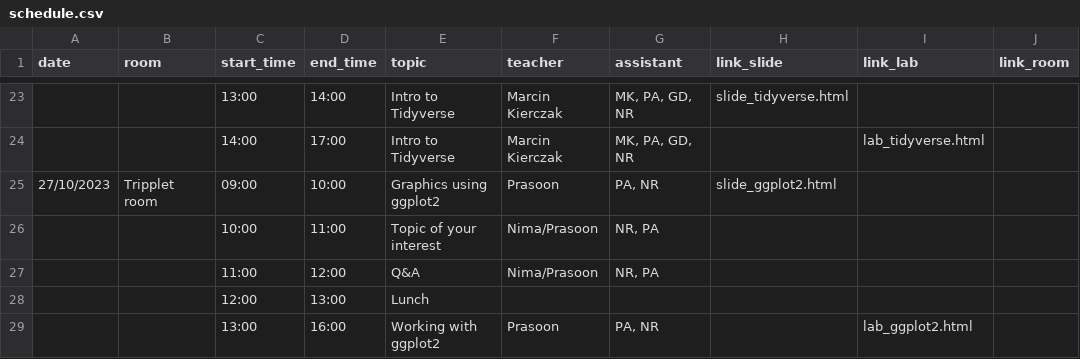
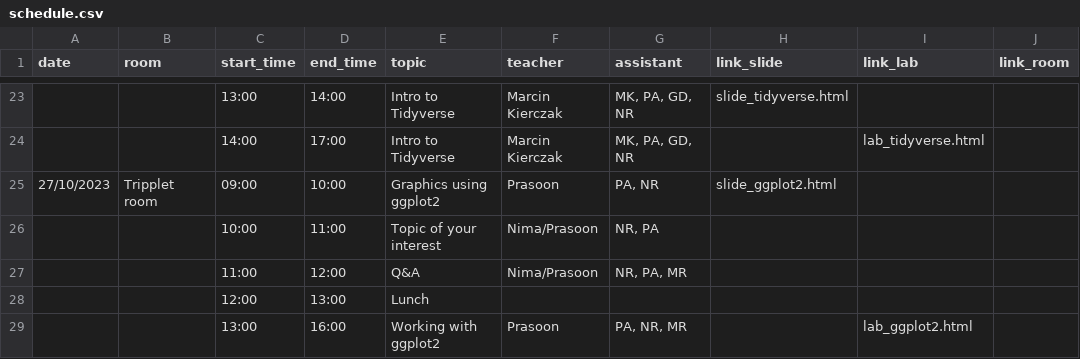
Before and after one commit to NBISweden/workshop-r, a CSV file: schedule.csv, drawn as a sheet; only a part is shown, gaps mark what is left out.

Commit message:
Add Miguel, as TA, to the schedule

```diff
--- a/schedule.csv
+++ b/schedule.csv
@@ -26,4 +26,4 @@ date;room;start_time;end_time;topic;teacher;assistant;link_slide;link_lab;link_r
 ;;10:00;11:00;Topic of your interest;Nima/Prasoon;NR, PA;;;
-;;11:00;12:00;Q&A;Nima/Prasoon;NR, PA;;;
+;;11:00;12:00;Q&A;Nima/Prasoon;NR, PA, MR;;;
 ;;12:00;13:00;Lunch;;;;;
-;;13:00;16:00;Working with ggplot2;Prasoon;PA, NR;;lab_ggplot2.html;
+;;13:00;16:00;Working with ggplot2;Prasoon;PA, NR, MR;;lab_ggplot2.html;
```
